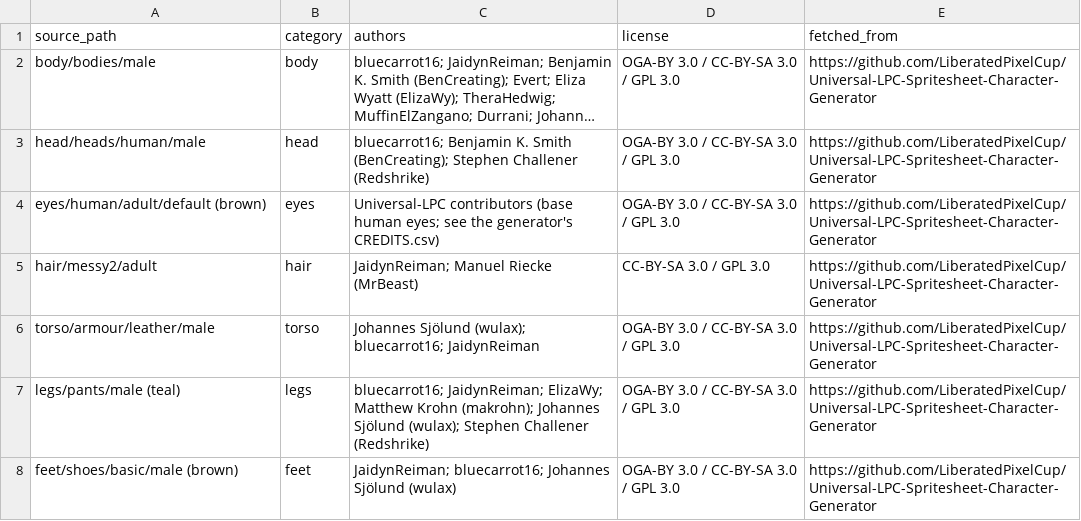
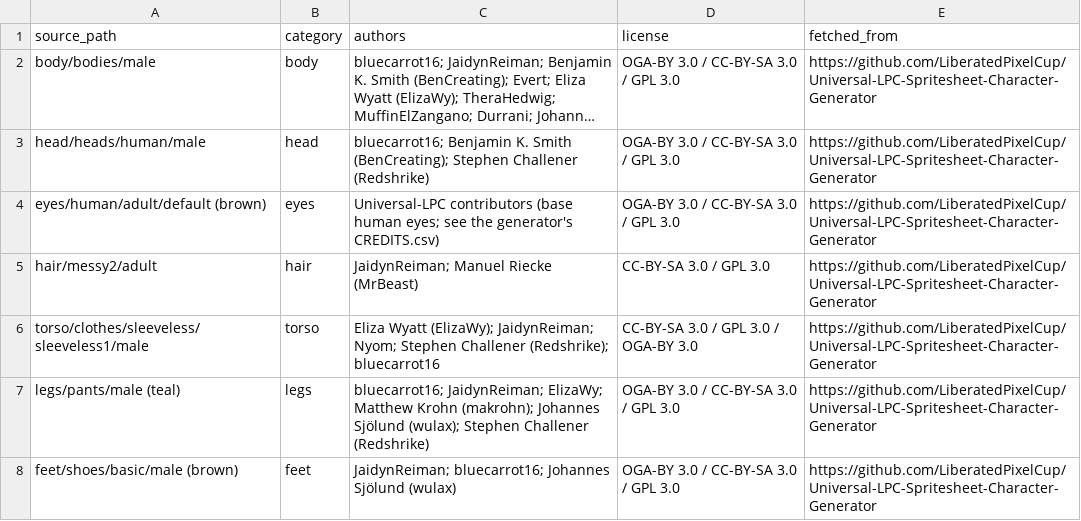
Before and after one commit to MarcoABCardoso/vibetracks, a CSV file: sprites/the-loop/CREDITS.csv, drawn as a sheet; long unchanged cells end in ….

```diff
--- a/sprites/the-loop/CREDITS.csv
+++ b/sprites/the-loop/CREDITS.csv
@@ -5,3 +5,3 @@ eyes/human/adult/default (brown),eyes,"Universal-LPC contributors (base human ey
 hair/messy2/adult,hair,"JaidynReiman; Manuel Riecke (MrBeast)","CC-BY-SA 3.0 / GPL 3.0",https://github.com/LiberatedPixelCup/Universal-LPC-Spritesheet-Character-Generator
-torso/armour/leather/male,torso,"Johannes Sjölund (wulax); bluecarrot16; JaidynReiman","OGA-BY 3.0 / CC-BY-SA 3.0 / GPL 3.0",https://github.com/LiberatedPixelCup/Universal-LPC-Spritesheet-Character-Generator
+torso/clothes/sleeveless/sleeveless1/male,torso,"Eliza Wyatt (ElizaWy); JaidynReiman; Nyom; Stephen Challener (Redshrike); bluecarrot16","CC-BY-SA 3.0 / GPL 3.0 / OGA-BY 3.0",https://github.com/LiberatedPixelCup/Universal-LPC-Spritesheet-Character-Generator
 legs/pants/male (teal),legs,"bluecarrot16; JaidynReiman; ElizaWy; Matthew Krohn (makrohn); Johannes Sjölund (wulax); Stephen Challener (Redshrike)","OGA-BY 3.0 / CC-BY-SA 3.0 / GPL 3.0",https://github.com/LiberatedPixelCup/Universal-LPC-Spritesheet-Character-Generator
```
Also changed, not shown: 3 other files.
